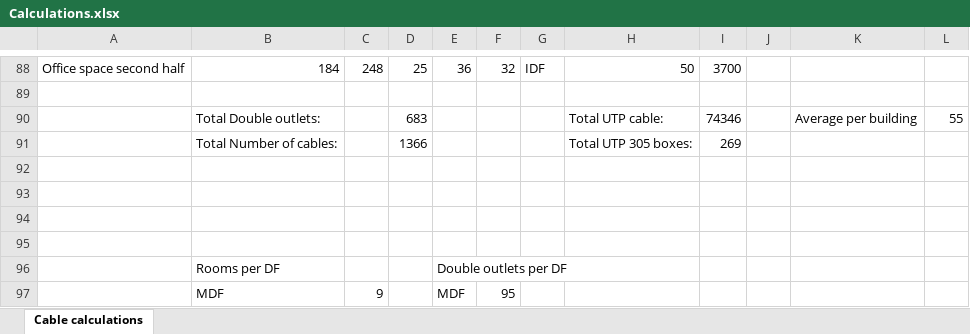
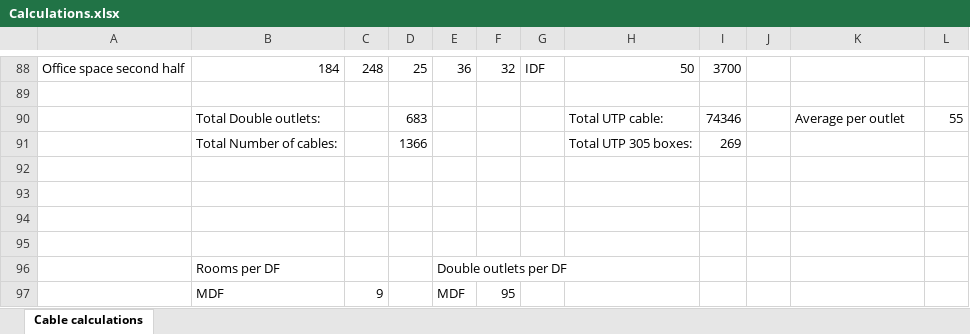
Before and after one commit to CSavu/Proiect-CPNP, an Excel workbook: Calculations.xlsx, sheet Cable calculations, drawn as a sheet; only a part is shown, gaps mark what is left out; values as stored, in another font and other column widths than the file's, no borders; charts and pictures not drawn; the diff names each change by its address in the sheet, - before the commit and + after, or states it on an @@ line.

Commit message:
Small changes

```diff
--- a/Calculations.xlsx (sheet Cable calculations)
+++ b/Calculations.xlsx (sheet Cable calculations)
-K90: Average per building
+K90: Average per outlet
```
